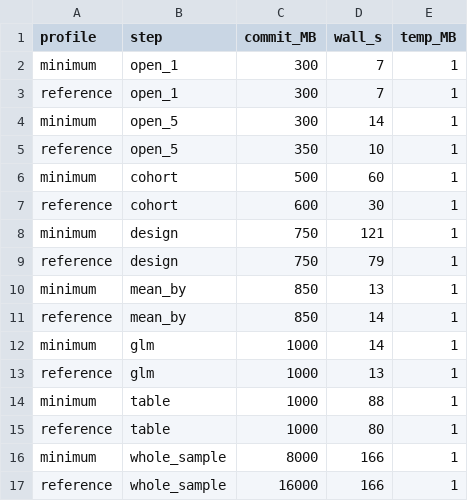
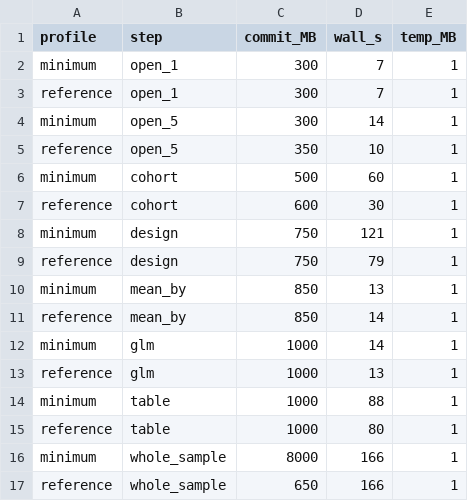
Before and after one commit to MSaadAsif/easyNIS, a TSV file: tools/probe/performance-budgets.tsv, drawn as a sheet.

```diff
--- a/tools/probe/performance-budgets.tsv
+++ b/tools/probe/performance-budgets.tsv
@@ -16,2 +16,2 @@ reference	table	1000	80	1
 minimum	whole_sample	8000	166	1
-reference	whole_sample	16000	166	1
+reference	whole_sample	650	166	1
```
Also changed, not shown: 17 other files.
